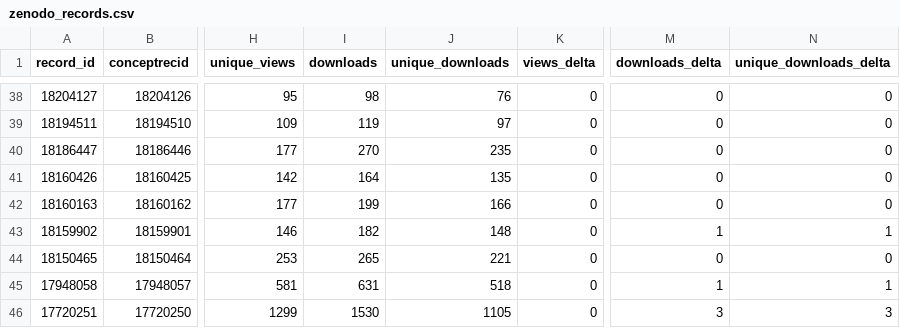
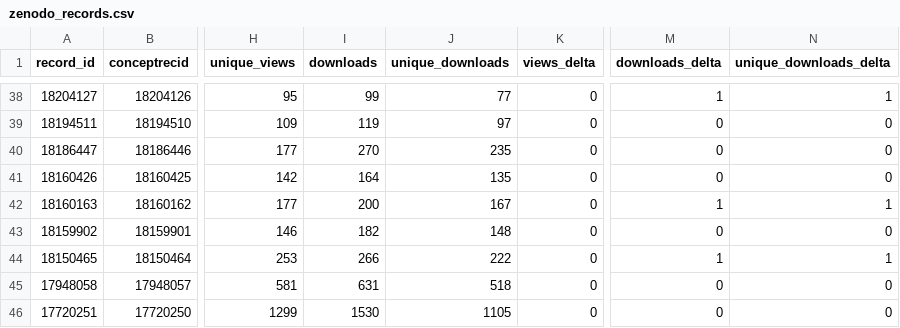
Before and after one commit to matsuoka-GPT/matsuoka-GPT.github.io, a CSV file: data/zenodo/zenodo_records.csv, drawn as a sheet; only a part is shown, gaps mark what is left out; the diff covers the shown part only; the diff names each change by its address in the sheet, - before the commit and + after, or states it on an @@ line.

```diff
--- a/data/zenodo/zenodo_records.csv
+++ b/data/zenodo/zenodo_records.csv
-I38 (downloads): 98
+I38 (downloads): 99
-J38 (unique_downloads): 76
+J38 (unique_downloads): 77
-M38 (downloads_delta): 0
+M38 (downloads_delta): 1
-N38 (unique_downloads_delta): 0
+N38 (unique_downloads_delta): 1
-I42 (downloads): 199
+I42 (downloads): 200
-J42 (unique_downloads): 166
+J42 (unique_downloads): 167
-M42 (downloads_delta): 0
+M42 (downloads_delta): 1
-N42 (unique_downloads_delta): 0
+N42 (unique_downloads_delta): 1
-M43 (downloads_delta): 1
+M43 (downloads_delta): 0
-N43 (unique_downloads_delta): 1
+N43 (unique_downloads_delta): 0
-I44 (downloads): 265
+I44 (downloads): 266
-J44 (unique_downloads): 221
+J44 (unique_downloads): 222
-M44 (downloads_delta): 0
+M44 (downloads_delta): 1
-N44 (unique_downloads_delta): 0
+N44 (unique_downloads_delta): 1
-M45 (downloads_delta): 1
+M45 (downloads_delta): 0
-N45 (unique_downloads_delta): 1
+N45 (unique_downloads_delta): 0
-M46 (downloads_delta): 3
+M46 (downloads_delta): 0
-N46 (unique_downloads_delta): 3
+N46 (unique_downloads_delta): 0
```
Also changed, not shown: 34 edited cells elsewhere in this file, data/zenodo/history.csv, 3 other files.
